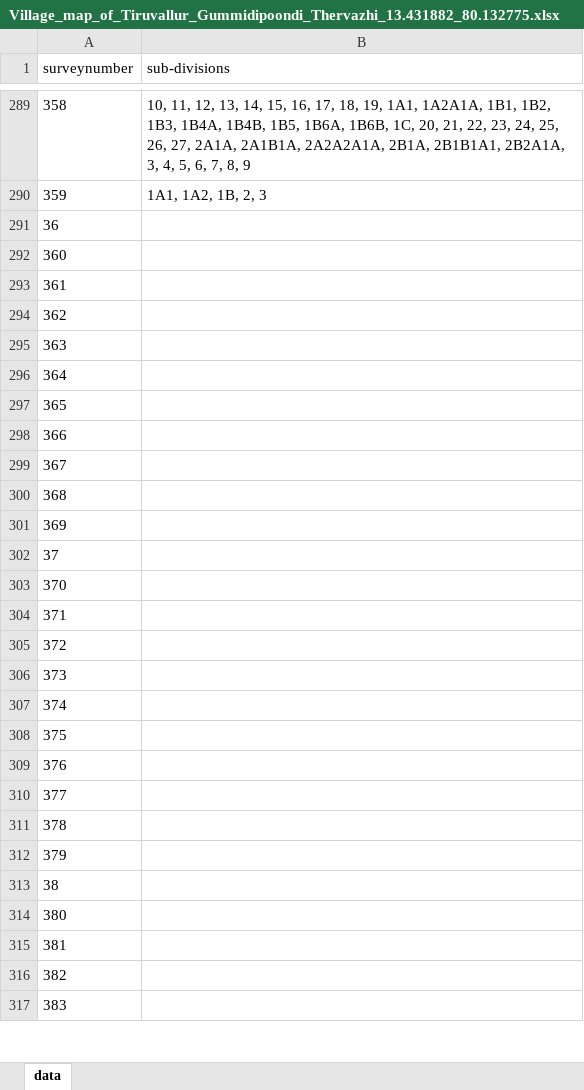
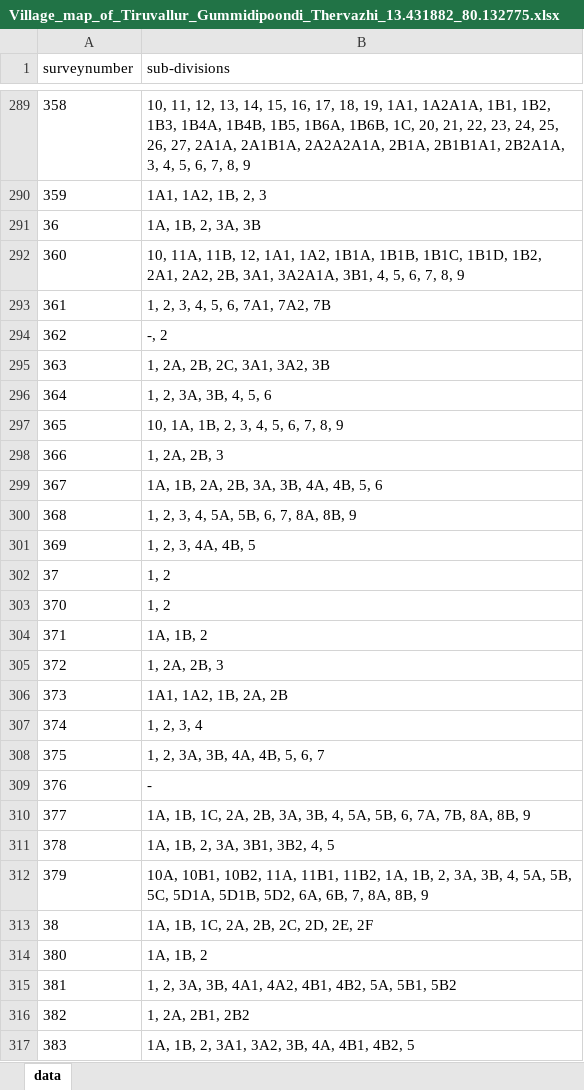
Before and after one commit to sivaramanRW/scraper-glv, an Excel workbook: out/Village_map_of_Tiruvallur_Gummidipoondi_Thervazhi_13.431882_80.132775.xlsx, sheet data, drawn as a sheet; only a part is shown, gaps mark what is left out; values as stored, in another font and other column widths than the file's, no borders; the diff covers the shown part only; the diff names each change by its address in the sheet, - before the commit and + after, or states it on an @@ line.

Commit message:
progress: 22 village workbooks (sivaramans-llin 2026-10-09T10:30:00Z)

```diff
--- a/out/Village_map_of_Tiruvallur_Gummidipoondi_Thervazhi_13.431882_80.132775.xlsx (sheet data)
+++ b/out/Village_map_of_Tiruvallur_Gummidipoondi_Thervazhi_13.431882_80.132775.xlsx (sheet data)
-B291 (sub-divisions): (empty)
+B291 (sub-divisions): 1A, 1B, 2, 3A, 3B
-B292 (sub-divisions): (empty)
+B292 (sub-divisions): 10, 11A, 11B, 12, 1A1, 1A2, 1B1A, 1B1B, 1B1C, 1B1D, 1B2, 2A1, 2A2, 2B, 3A1, 3A2A1A, 3B1, 4, 5, 6, 7, 8, 9
-B293 (sub-divisions): (empty)
+B293 (sub-divisions): 1, 2, 3, 4, 5, 6, 7A1, 7A2, 7B
-B294 (sub-divisions): (empty)
+B294 (sub-divisions): -, 2
-B295 (sub-divisions): (empty)
+B295 (sub-divisions): 1, 2A, 2B, 2C, 3A1, 3A2, 3B
-B296 (sub-divisions): (empty)
+B296 (sub-divisions): 1, 2, 3A, 3B, 4, 5, 6
-B297 (sub-divisions): (empty)
+B297 (sub-divisions): 10, 1A, 1B, 2, 3, 4, 5, 6, 7, 8, 9
-B298 (sub-divisions): (empty)
+B298 (sub-divisions): 1, 2A, 2B, 3
-B299 (sub-divisions): (empty)
+B299 (sub-divisions): 1A, 1B, 2A, 2B, 3A, 3B, 4A, 4B, 5, 6
-B300 (sub-divisions): (empty)
+B300 (sub-divisions): 1, 2, 3, 4, 5A, 5B, 6, 7, 8A, 8B, 9
-B301 (sub-divisions): (empty)
+B301 (sub-divisions): 1, 2, 3, 4A, 4B, 5
-B302:B303 (sub-divisions): (empty)
+B302:B303 (sub-divisions): 1, 2
-B304 (sub-divisions): (empty)
+B304 (sub-divisions): 1A, 1B, 2
-B305 (sub-divisions): (empty)
+B305 (sub-divisions): 1, 2A, 2B, 3
-B306 (sub-divisions): (empty)
+B306 (sub-divisions): 1A1, 1A2, 1B, 2A, 2B
-B307 (sub-divisions): (empty)
+B307 (sub-divisions): 1, 2, 3, 4
-B308 (sub-divisions): (empty)
+B308 (sub-divisions): 1, 2, 3A, 3B, 4A, 4B, 5, 6, 7
-B309 (sub-divisions): (empty)
+B309 (sub-divisions): -
-B310 (sub-divisions): (empty)
+B310 (sub-divisions): 1A, 1B, 1C, 2A, 2B, 3A, 3B, 4, 5A, 5B, 6, 7A, 7B, 8A, 8B, 9
-B311 (sub-divisions): (empty)
+B311 (sub-divisions): 1A, 1B, 2, 3A, 3B1, 3B2, 4, 5
-B312 (sub-divisions): (empty)
+B312 (sub-divisions): 10A, 10B1, 10B2, 11A, 11B1, 11B2, 1A, 1B, 2, 3A, 3B, 4, 5A, 5B, 5C, 5D1A, 5D1B, 5D2, 6A, 6B, 7, 8A, 8B, 9
-B313 (sub-divisions): (empty)
+B313 (sub-divisions): 1A, 1B, 1C, 2A, 2B, 2C, 2D, 2E, 2F
-B314 (sub-divisions): (empty)
+B314 (sub-divisions): 1A, 1B, 2
-B315 (sub-divisions): (empty)
+B315 (sub-divisions): 1, 2, 3A, 3B, 4A1, 4A2, 4B1, 4B2, 5A, 5B1, 5B2
-B316 (sub-divisions): (empty)
+B316 (sub-divisions): 1, 2A, 2B1, 2B2
-B317 (sub-divisions): (empty)
+B317 (sub-divisions): 1A, 1B, 2, 3A1, 3A2, 3B, 4A, 4B1, 4B2, 5
```
Also changed, not shown: 55 edited cells elsewhere in this sheet, out/Village_map_of_Tiruvallur_Gummidipoondi_Natham_13.453312_80.144417.xlsx, out/Village_map_of_Tiruvallur_Gummidipoondi_Old_Gummidipoondi_13.406625_80.12876.xlsx, 3 other files.
